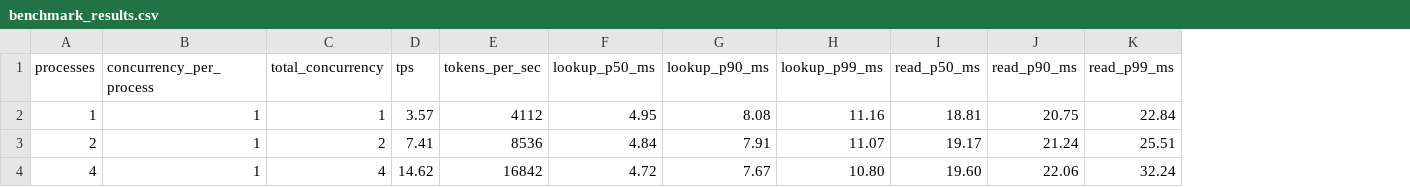
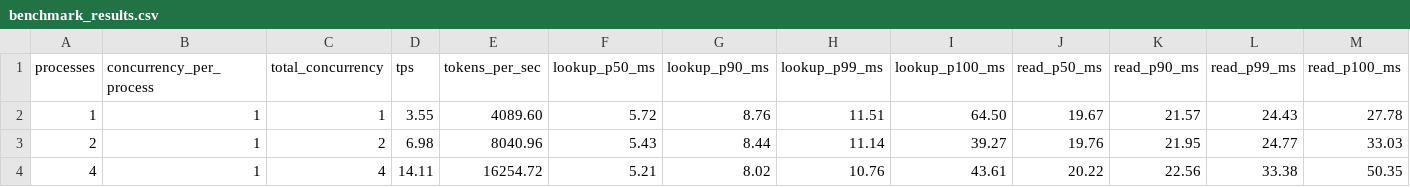
Before and after one commit to kraman-msft-eng/kvStoreV2, a CSV file: scripts/analysis/benchmark_results.csv, drawn as a sheet; only a part is shown; addresses are those after the commit; the diff covers the shown part only; the diff names each change by its address in the sheet, - before the commit and + after, or states it on an @@ line.

Commit message:
Add p100 (max latency) tracking to benchmark suite
- KVPlayground: Added p100 output for Lookup, Read, Write operations
- benchmark_sweep.sh: Updated to capture and export p100 metrics
- generate_charts.py: Added p100 to charts and summary table
- Updated benchmark results with latest sweep including p100 data
- Added PERFORMANCE_SUMMARY and TOPOLOGY docs

```diff
--- a/scripts/analysis/benchmark_results.csv
+++ b/scripts/analysis/benchmark_results.csv
+column I (lookup_p100_ms), rows 2-4: 64.50 | 39.27 | 43.61
+column M (read_p100_ms), rows 2-4: 27.78 | 33.03 | 50.35
-D2 (tps): 3.57
+D2 (tps): 3.55
-E2 (tokens_per_sec): 4112
+E2 (tokens_per_sec): 4089.60
-F2 (lookup_p50_ms): 4.95
+F2 (lookup_p50_ms): 5.72
-G2 (lookup_p90_ms): 8.08
+G2 (lookup_p90_ms): 8.76
-H2 (lookup_p99_ms): 11.16
+H2 (lookup_p99_ms): 11.51
-J2 (read_p50_ms): 18.81
+J2 (read_p50_ms): 19.67
-K2 (read_p90_ms): 20.75
+K2 (read_p90_ms): 21.57
-L2 (read_p99_ms): 22.84
+L2 (read_p99_ms): 24.43
-D3 (tps): 7.41
+D3 (tps): 6.98
-E3 (tokens_per_sec): 8536
+E3 (tokens_per_sec): 8040.96
-F3 (lookup_p50_ms): 4.84
+F3 (lookup_p50_ms): 5.43
-G3 (lookup_p90_ms): 7.91
+G3 (lookup_p90_ms): 8.44
-H3 (lookup_p99_ms): 11.07
+H3 (lookup_p99_ms): 11.14
-J3 (read_p50_ms): 19.17
+J3 (read_p50_ms): 19.76
-K3 (read_p90_ms): 21.24
+K3 (read_p90_ms): 21.95
-L3 (read_p99_ms): 25.51
+L3 (read_p99_ms): 24.77
-D4 (tps): 14.62
+D4 (tps): 14.11
-E4 (tokens_per_sec): 16842
+E4 (tokens_per_sec): 16254.72
-F4 (lookup_p50_ms): 4.72
+F4 (lookup_p50_ms): 5.21
-G4 (lookup_p90_ms): 7.67
+G4 (lookup_p90_ms): 8.02
-H4 (lookup_p99_ms): 10.80
+H4 (lookup_p99_ms): 10.76
-J4 (read_p50_ms): 19.60
+J4 (read_p50_ms): 20.22
-K4 (read_p90_ms): 22.06
+K4 (read_p90_ms): 22.56
-L4 (read_p99_ms): 32.24
+L4 (read_p99_ms): 33.38
```
Also changed, not shown: 48 edited cells elsewhere in this file, 13 other files.
